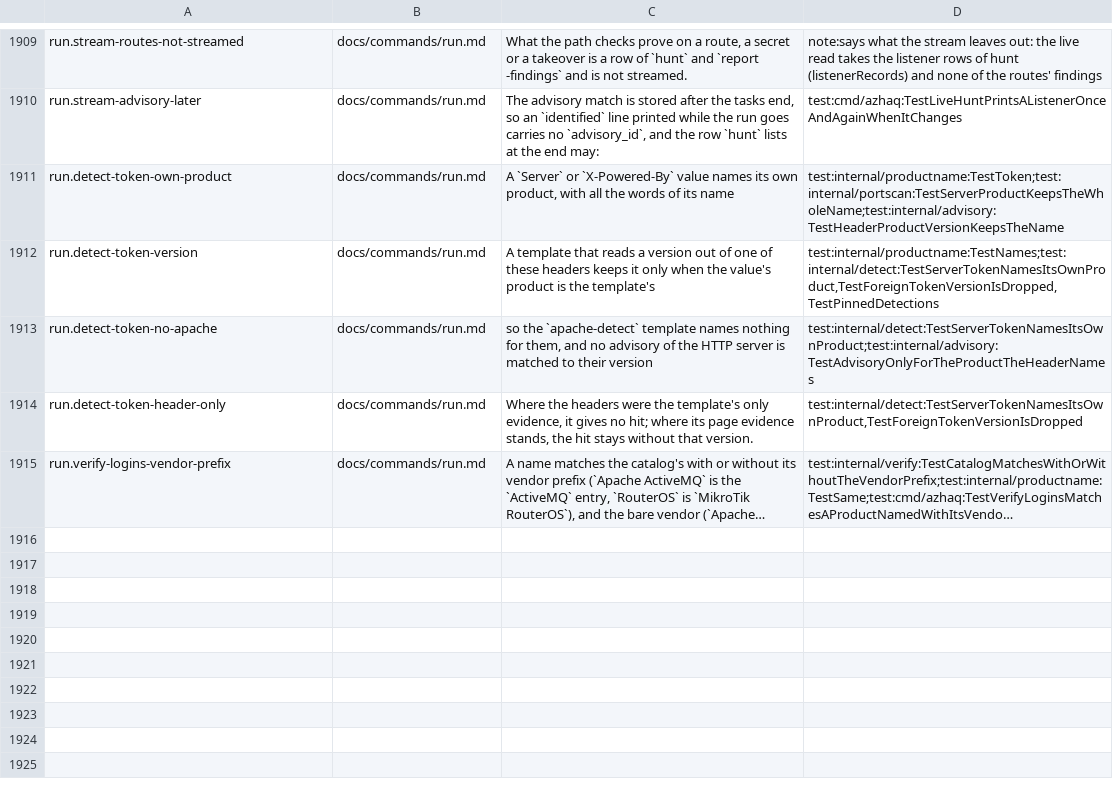
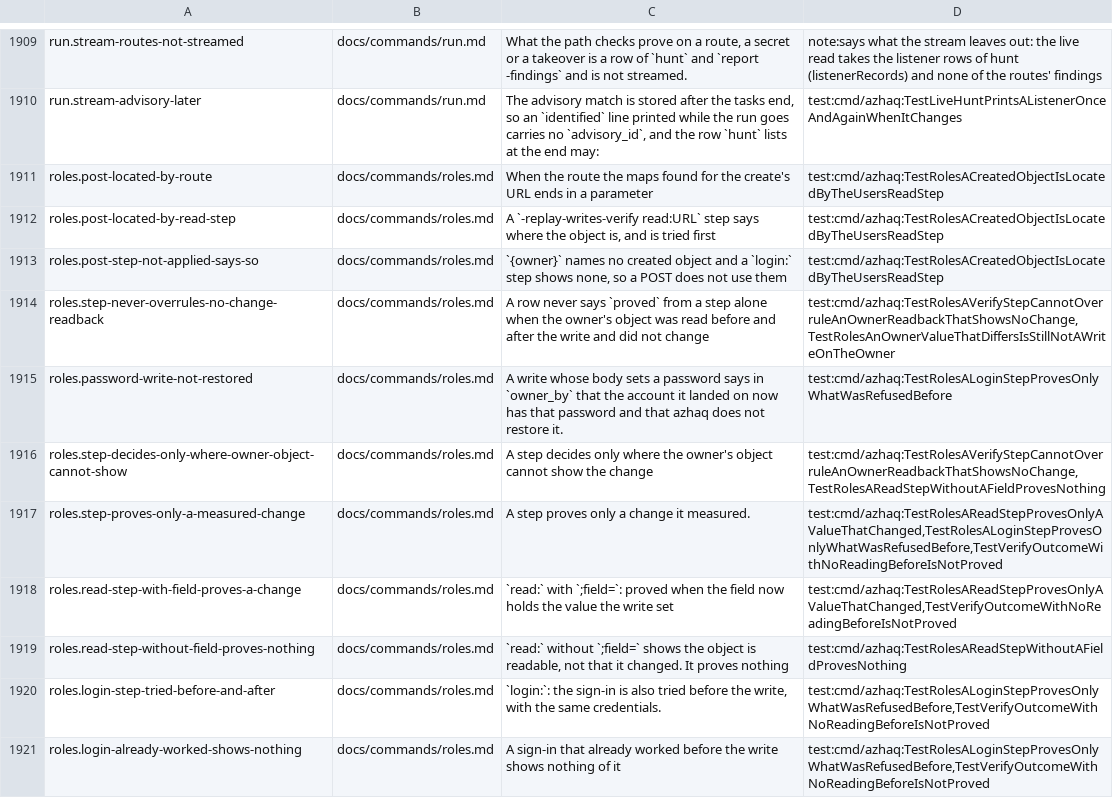
Before and after one commit to lilsadfoqs/azhaq, a TSV file: docs/claims.tsv, drawn as a sheet; only a part is shown, gaps mark what is left out; the shorter side is filled out with more unchanged rows; long unchanged cells end in …; the diff covers the shown part only; the diff names each change by its address in the sheet, - before the commit and + after, or states it on an @@ line.

Commit message:
fix(roles): a verify step proves only a measured owner change (#530)

```diff
--- a/docs/claims.tsv
+++ b/docs/claims.tsv
+row 1911: roles.post-located-by-route | docs/commands/roles.md | When the route the maps found for the create's URL ends in a parameter | test:cmd/azhaq:TestRolesACreatedObjectIsLocatedByTheUsersReadStep
+row 1912: roles.post-located-by-read-step | docs/commands/roles.md | A `-replay-writes-verify read:URL` step says where the object is, and is tried first | test:cmd/azhaq:TestRolesACreatedObjectIsLocatedByTheUsersReadStep
+row 1913: roles.post-step-not-applied-says-so | docs/commands/roles.md | `{owner}` names no created object and a `login:` step shows none, so a POST does not use them | test:cmd/azhaq:TestRolesACreatedObjectIsLocatedByTheUsersReadStep
+row 1914: roles.step-never-overrules-no-change-readback | docs/commands/roles.md | A row never says `proved` from a step alone when the owner's object was read before and after the write and did not change | test:cmd/azhaq:TestRolesAVerifyStepCannotOverruleAnOwnerReadbackThatShowsNoChange,TestRolesAnOwnerValueThatDiffersIsStillNotAWriteOnTheOwner
+row 1915: roles.password-write-not-restored | docs/commands/roles.md | A write whose body sets a password says in `owner_by` that the account it landed on now has that password and that azhaq does not restore it. | test:cmd/azhaq:TestRolesALoginStepProvesOnlyWhatWasRefusedBefore
+row 1916: roles.step-decides-only-where-owner-object-cannot-show | docs/commands/roles.md | A step decides only where the owner's object cannot show the change | test:cmd/azhaq:TestRolesAVerifyStepCannotOverruleAnOwnerReadbackThatShowsNoChange,TestRolesAReadStepWithoutAFieldProvesNothing
+row 1917: roles.step-proves-only-a-measured-change | docs/commands/roles.md | A step proves only a change it measured. | test:cmd/azhaq:TestRolesAReadStepProvesOnlyAValueThatChanged,TestRolesALoginStepProvesOnlyWhatWasRefusedBefore,TestVerifyOutcomeWithNoReadingBeforeIsNotProved
+row 1918: roles.read-step-with-field-proves-a-change | docs/commands/roles.md | `read:` with `;field=`: proved when the field now holds the value the write set | test:cmd/azhaq:TestRolesAReadStepProvesOnlyAValueThatChanged,TestVerifyOutcomeWithNoReadingBeforeIsNotProved
+row 1919: roles.read-step-without-field-proves-nothing | docs/commands/roles.md | `read:` without `;field=` shows the object is readable, not that it changed. It proves nothing | test:cmd/azhaq:TestRolesAReadStepWithoutAFieldProvesNothing
+row 1920: roles.login-step-tried-before-and-after | docs/commands/roles.md | `login:`: the sign-in is also tried before the write, with the same credentials. | test:cmd/azhaq:TestRolesALoginStepProvesOnlyWhatWasRefusedBefore,TestVerifyOutcomeWithNoReadingBeforeIsNotProved
+row 1921: roles.login-already-worked-shows-nothing | docs/commands/roles.md | A sign-in that already worked before the write shows nothing of it | test:cmd/azhaq:TestRolesALoginStepProvesOnlyWhatWasRefusedBefore,TestVerifyOutcomeWithNoReadingBeforeIsNotProved
```
Also changed, not shown: 10 added rows elsewhere in this file, 10 other files.
